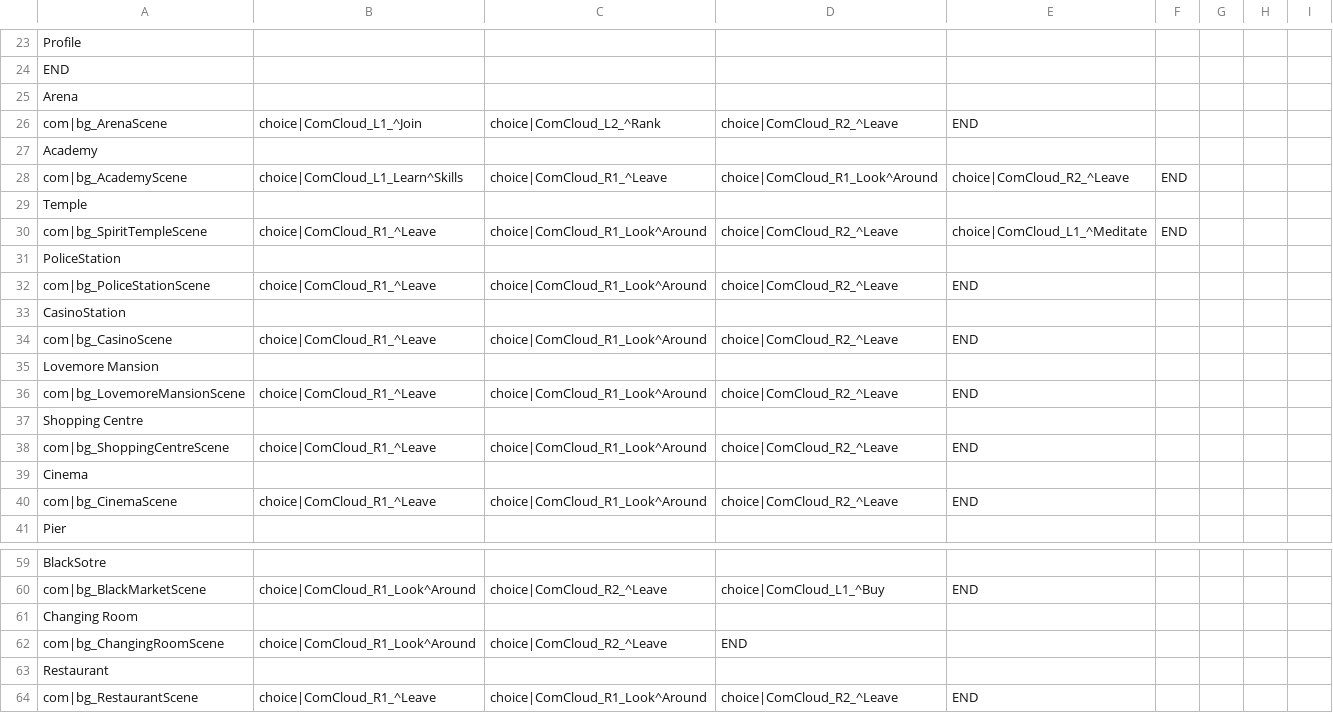
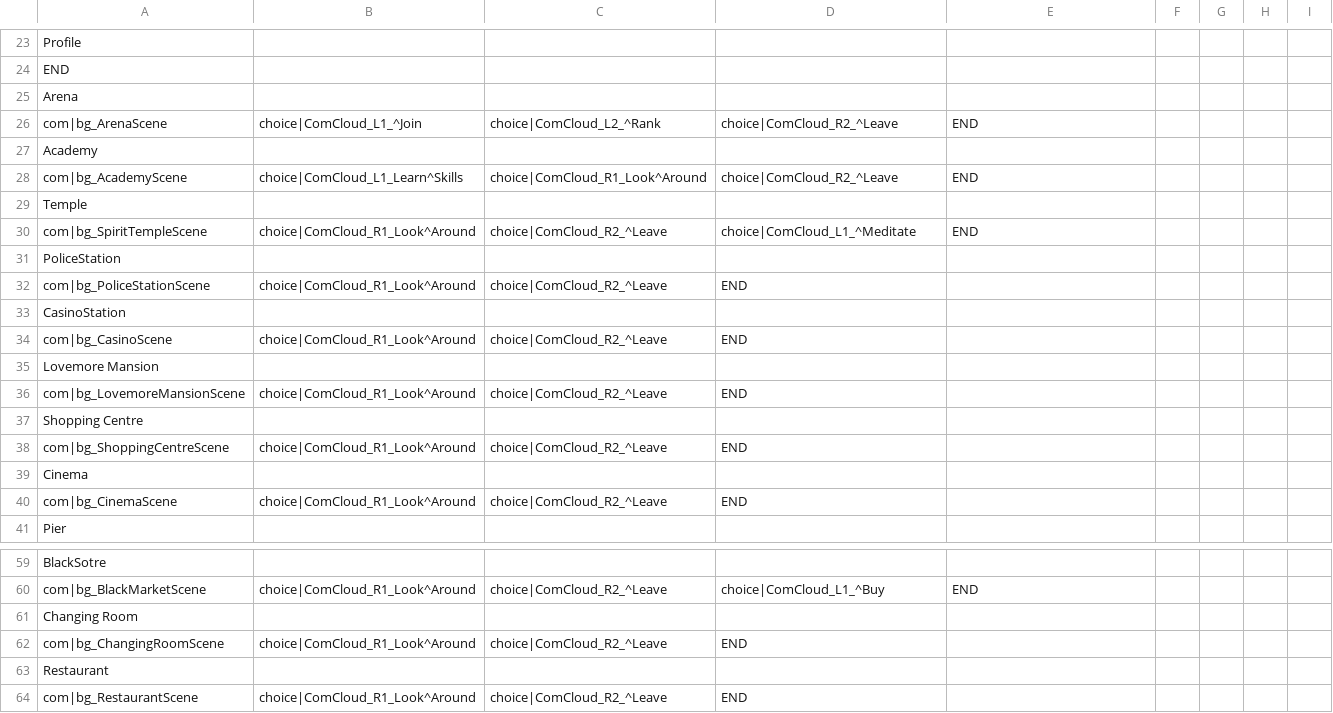
Before and after one commit to shawncchuang/SimgirlsLovermoreApp, a CSV file: assets/csv/scenelibrary.csv, drawn as a sheet; only a part is shown, gaps mark what is left out; the diff covers the shown part only; the diff names each change by its address in the sheet, - before the commit and + after, or states it on an @@ line.

Commit message:
uppate dating UI,modified get values that display animate

```diff
--- a/assets/csv/scenelibrary.csv
+++ b/assets/csv/scenelibrary.csv
-C28: choice|ComCloud_R1_^Leave
+C28: choice|ComCloud_R1_Look^Around
-D28: choice|ComCloud_R1_Look^Around
+D28: choice|ComCloud_R2_^Leave
-E28: choice|ComCloud_R2_^Leave
+E28: END
-F28: END
+F28: (empty)
-B30: choice|ComCloud_R1_^Leave
+B30: choice|ComCloud_R1_Look^Around
-C30: choice|ComCloud_R1_Look^Around
+C30: choice|ComCloud_R2_^Leave
-D30: choice|ComCloud_R2_^Leave
+D30: choice|ComCloud_L1_^Meditate
-E30: choice|ComCloud_L1_^Meditate
+E30: END
-F30: END
+F30: (empty)
-B32: choice|ComCloud_R1_^Leave
+B32: choice|ComCloud_R1_Look^Around
-C32: choice|ComCloud_R1_Look^Around
+C32: choice|ComCloud_R2_^Leave
-D32: choice|ComCloud_R2_^Leave
+D32: END
-E32: END
+E32: (empty)
-B34: choice|ComCloud_R1_^Leave
+B34: choice|ComCloud_R1_Look^Around
-C34: choice|ComCloud_R1_Look^Around
+C34: choice|ComCloud_R2_^Leave
-D34: choice|ComCloud_R2_^Leave
+D34: END
-E34: END
+E34: (empty)
-B36: choice|ComCloud_R1_^Leave
+B36: choice|ComCloud_R1_Look^Around
-C36: choice|ComCloud_R1_Look^Around
+C36: choice|ComCloud_R2_^Leave
-D36: choice|ComCloud_R2_^Leave
+D36: END
-E36: END
+E36: (empty)
-B38: choice|ComCloud_R1_^Leave
+B38: choice|ComCloud_R1_Look^Around
-C38: choice|ComCloud_R1_Look^Around
+C38: choice|ComCloud_R2_^Leave
-D38: choice|ComCloud_R2_^Leave
+D38: END
-E38: END
+E38: (empty)
-B40: choice|ComCloud_R1_^Leave
+B40: choice|ComCloud_R1_Look^Around
-C40: choice|ComCloud_R1_Look^Around
+C40: choice|ComCloud_R2_^Leave
-D40: choice|ComCloud_R2_^Leave
+D40: END
-E40: END
+E40: (empty)
-B64: choice|ComCloud_R1_^Leave
+B64: choice|ComCloud_R1_Look^Around
-C64: choice|ComCloud_R1_Look^Around
+C64: choice|ComCloud_R2_^Leave
-D64: choice|ComCloud_R2_^Leave
+D64: END
-E64: END
+E64: (empty)
```
Also changed, not shown: 34 edited cells elsewhere in this file, 32 other files.
